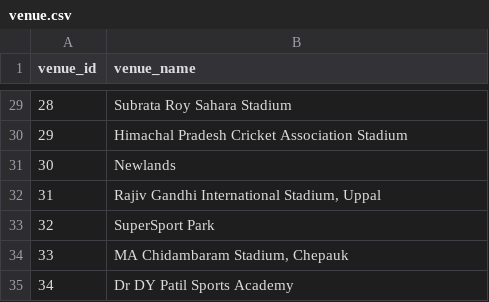
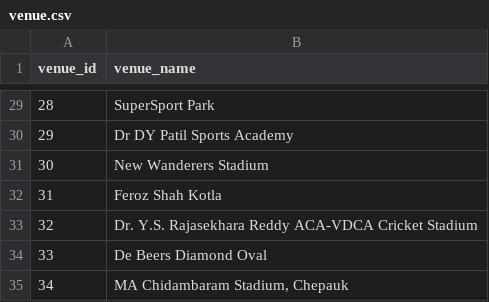
Before and after one commit to Anirudh58/cricboard, a CSV file: clean_data/venue.csv, drawn as a sheet; only a part is shown, gaps mark what is left out; the diff covers the shown part only.

```diff
--- a/clean_data/venue.csv
+++ b/clean_data/venue.csv
@@ -29,7 +29,7 @@ venue_id,venue_name
-28,Subrata Roy Sahara Stadium
-29,Himachal Pradesh Cricket Association Stadium
-30,Newlands
-31,"Rajiv Gandhi International Stadium, Uppal"
-32,SuperSport Park
-33,"MA Chidambaram Stadium, Chepauk"
-34,Dr DY Patil Sports Academy
+28,SuperSport Park
+29,Dr DY Patil Sports Academy
+30,New Wanderers Stadium
+31,Feroz Shah Kotla
+32,Dr. Y.S. Rajasekhara Reddy ACA-VDCA Cricket Stadium
+33,De Beers Diamond Oval
+34,"MA Chidambaram Stadium, Chepauk"
```
Also changed, not shown: 27 edited cells elsewhere in this file, clean_data/match.csv, clean_data/player.csv, 18 other files.
